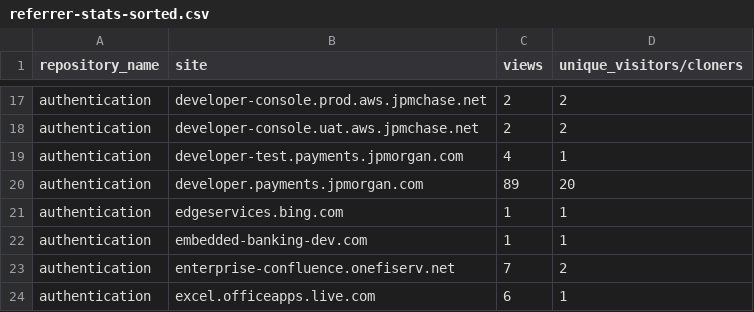
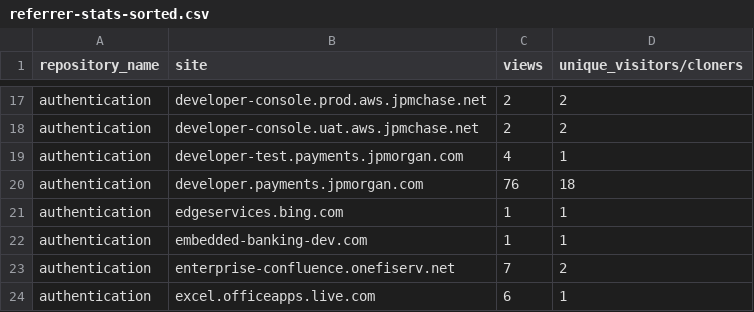
Before and after one commit to 2727-ctrl/authentication, a CSV file: metrics/referrer-stats-sorted.csv, drawn as a sheet; only a part is shown, gaps mark what is left out.

```diff
--- a/metrics/referrer-stats-sorted.csv
+++ b/metrics/referrer-stats-sorted.csv
@@ -19,3 +19,3 @@ authentication,developer-console.uat.aws.jpmchase.net,2,2
 authentication,developer-test.payments.jpmorgan.com,4,1
-authentication,developer.payments.jpmorgan.com,89,20
+authentication,developer.payments.jpmorgan.com,76,18
 authentication,edgeservices.bing.com,1,1
```
Also changed, not shown: metrics/clone-stats-sorted.csv, metrics/clone-stats.csv, 3 other files.
